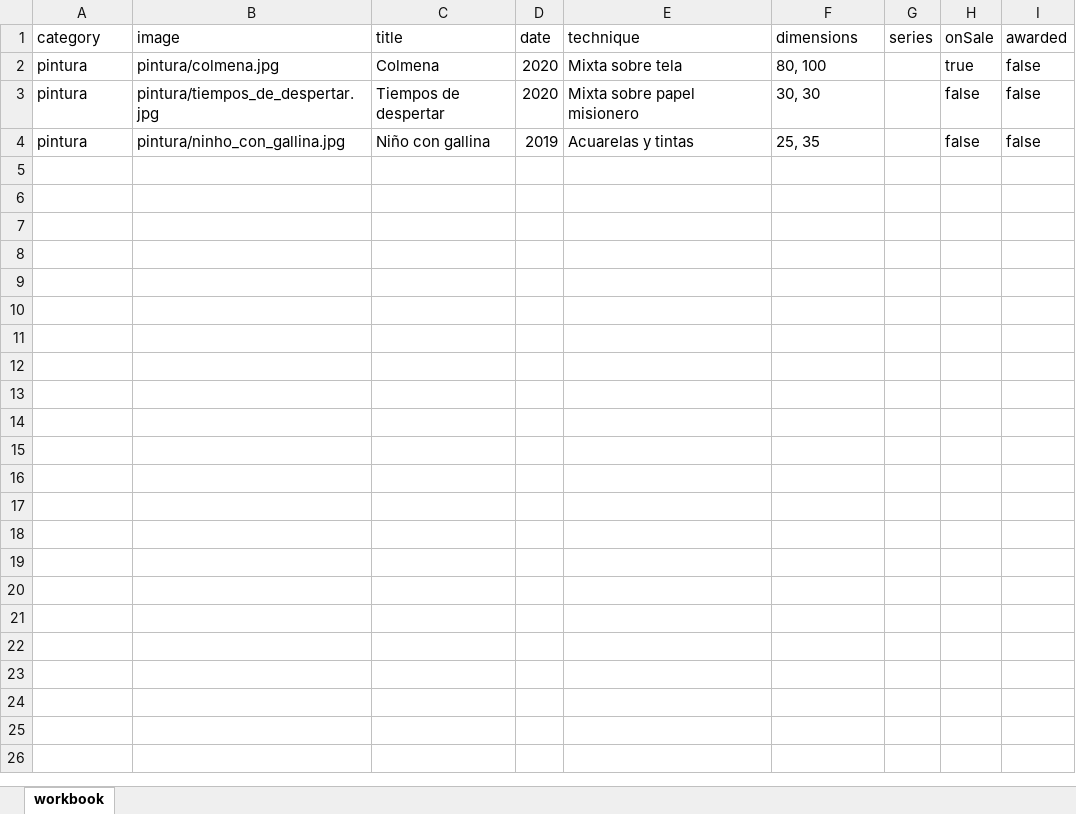
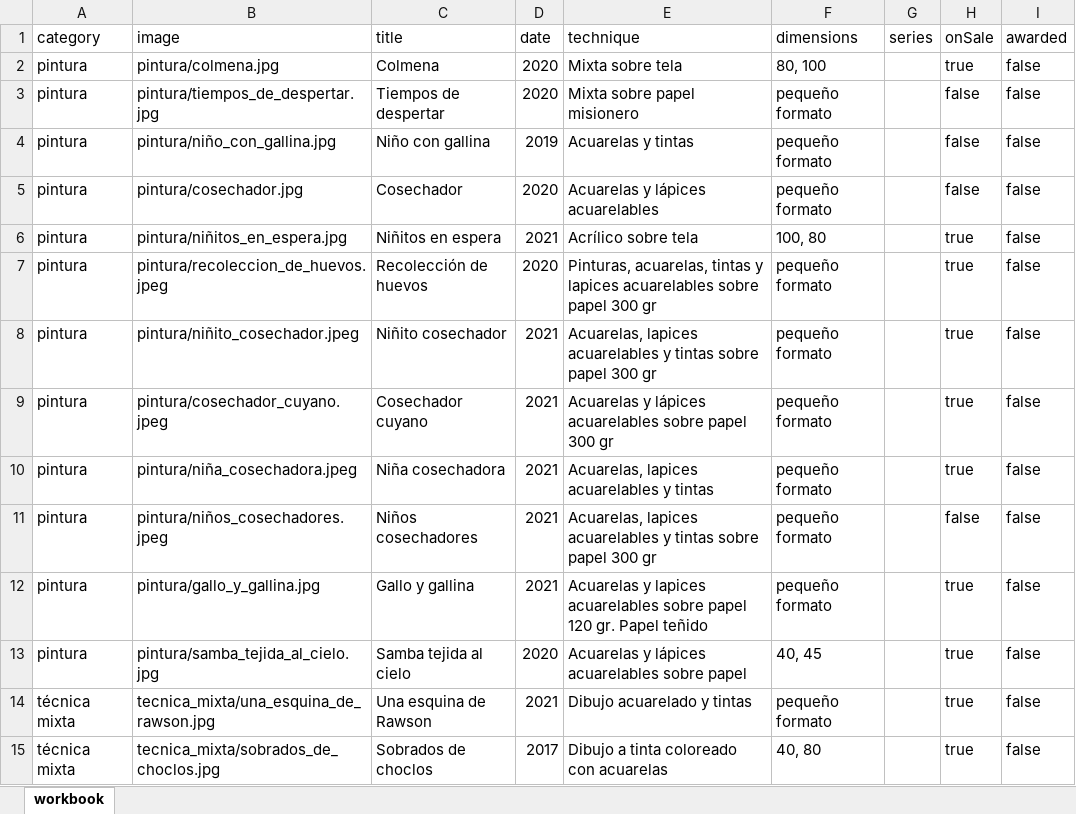
Before and after one commit to m415x/portfolio, an Excel workbook: assets/data/projects.xlsx, sheet workbook, drawn as a sheet; values as stored, in another font and other column widths than the file's, no borders; table styles not drawn; the diff names each change by its address in the sheet, - before the commit and + after, or states it on an @@ line.

```diff
--- a/assets/data/projects.xlsx (sheet workbook)
+++ b/assets/data/projects.xlsx (sheet workbook)
-F3 (dimensions): 30, 30
+F3 (dimensions): pequeño formato
-B4 (image): pintura/ninho_con_gallina.jpg
+B4 (image): pintura/niño_con_gallina.jpg
-F4 (dimensions): 25, 35
+F4 (dimensions): pequeño formato
+row 5: pintura | pintura/cosechador.jpg | Cosechador | 2020 | Acuarelas y lápices acuarelables | pequeño formato |  | false | false
+row 6: pintura | pintura/niñitos_en_espera.jpg | Niñitos en espera | 2021 | Acrílico sobre tela | 100, 80 |  | true | false
+row 7: pintura | pintura/recoleccion_de_huevos.jpeg | Recolección de huevos | 2020 | Pinturas, acuarelas, tintas y lapices acuarelables sobre papel 300 gr | pequeño formato |  | true | false
+row 8: pintura | pintura/niñito_cosechador.jpeg | Niñito cosechador | 2021 | Acuarelas, lapices acuarelables y tintas sobre papel 300 gr | pequeño formato |  | true | false
+row 9: pintura | pintura/cosechador_cuyano.jpeg | Cosechador cuyano | 2021 | Acuarelas y lápices acuarelables sobre papel 300 gr | pequeño formato |  | true | false
+row 10: pintura | pintura/niña_cosechadora.jpeg | Niña cosechadora | 2021 | Acuarelas, lapices acuarelables y tintas | pequeño formato |  | true | false
+row 11: pintura | pintura/niños_cosechadores.jpeg | Niños cosechadores | 2021 | Acuarelas, lapices acuarelables y tintas sobre papel 300 gr | pequeño formato |  | false | false
+row 12: pintura | pintura/gallo_y_gallina.jpg | Gallo y gallina | 2021 | Acuarelas y lapices acuarelables sobre papel 120 gr. Papel teñido | pequeño formato |  | true | false
+row 13: pintura | pintura/samba_tejida_al_cielo.jpg | Samba tejida al cielo | 2020 | Acuarelas y lápices acuarelables sobre papel | 40, 45 |  | true | false
+row 14: técnica mixta | tecnica_mixta/una_esquina_de_rawson.jpg | Una esquina de Rawson | 2021 | Dibujo acuarelado y tintas | pequeño formato |  | true | false
+row 15: técnica mixta | tecnica_mixta/sobrados_de_choclos.jpg | Sobrados de choclos | 2017 | Dibujo a tinta coloreado con acuarelas | 40, 80 |  | true | false
```
Also changed, not shown: 21 other files.
